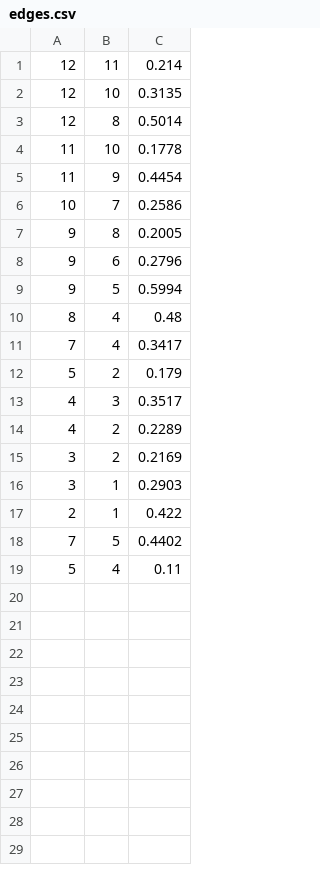
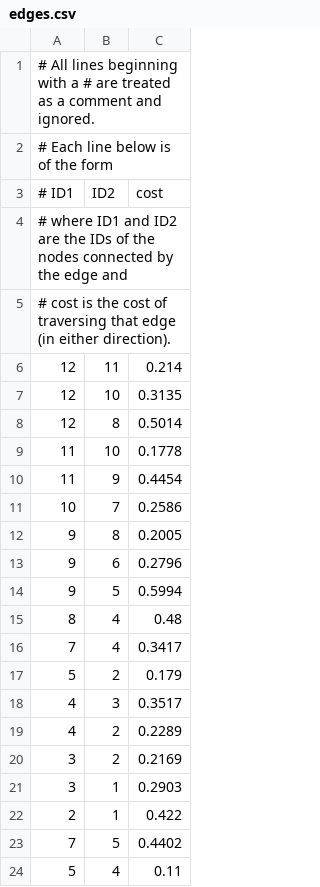
Before and after one commit to Gad-MA/A-Star-CPP-Implementation, a CSV file: CSV/edges.csv, drawn as a sheet; the diff names each change by its address in the sheet, - before the commit and + after, or states it on an @@ line.

```diff
--- a/CSV/edges.csv
+++ b/CSV/edges.csv
+row 1: # All lines beginning with a # are treated as a comment and ignored.
+row 2: # Each line below is of the form
+row 3: # ID1 | ID2 | cost
+row 4: # where ID1 and ID2 are the IDs of the nodes connected by the edge and
+row 5: # cost is the cost of traversing that edge (in either direction).
```
Also changed, not shown: CSV/nodes.csv, 3 other files.
